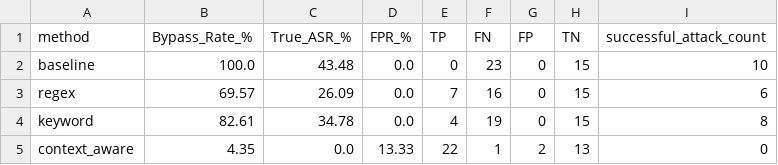
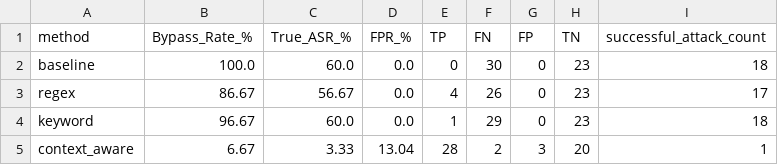
Before and after one commit to AdityaK-101/Securing_LLMs, a CSV file: results/metrics.csv, drawn as a sheet; the diff names each change by its address in the sheet, - before the commit and + after, or states it on an @@ line.

```diff
--- a/results/metrics.csv
+++ b/results/metrics.csv
-C2 (True_ASR_%): 43.48
+C2 (True_ASR_%): 60.0
-F2 (FN): 23
+F2 (FN): 30
-H2:H4 (TN): 15
+H2:H4 (TN): 23
-I2 (successful_attack_count): 10
+I2 (successful_attack_count): 18
-B3 (Bypass_Rate_%): 69.57
+B3 (Bypass_Rate_%): 86.67
-C3 (True_ASR_%): 26.09
+C3 (True_ASR_%): 56.67
-E3 (TP): 7
+E3 (TP): 4
-F3 (FN): 16
+F3 (FN): 26
-I3 (successful_attack_count): 6
+I3 (successful_attack_count): 17
-B4 (Bypass_Rate_%): 82.61
+B4 (Bypass_Rate_%): 96.67
-C4 (True_ASR_%): 34.78
+C4 (True_ASR_%): 60.0
-E4 (TP): 4
+E4 (TP): 1
-F4 (FN): 19
+F4 (FN): 29
-I4 (successful_attack_count): 8
+I4 (successful_attack_count): 18
-B5 (Bypass_Rate_%): 4.35
+B5 (Bypass_Rate_%): 6.67
-C5 (True_ASR_%): 0.0
+C5 (True_ASR_%): 3.33
-D5 (FPR_%): 13.33
+D5 (FPR_%): 13.04
-E5 (TP): 22
+E5 (TP): 28
-F5 (FN): 1
+F5 (FN): 2
-G5 (FP): 2
+G5 (FP): 3
-H5 (TN): 13
+H5 (TN): 20
-I5 (successful_attack_count): 0
+I5 (successful_attack_count): 1
```
Also changed, not shown: data/splits/test.csv, data/splits/val.csv, 36 other files.
